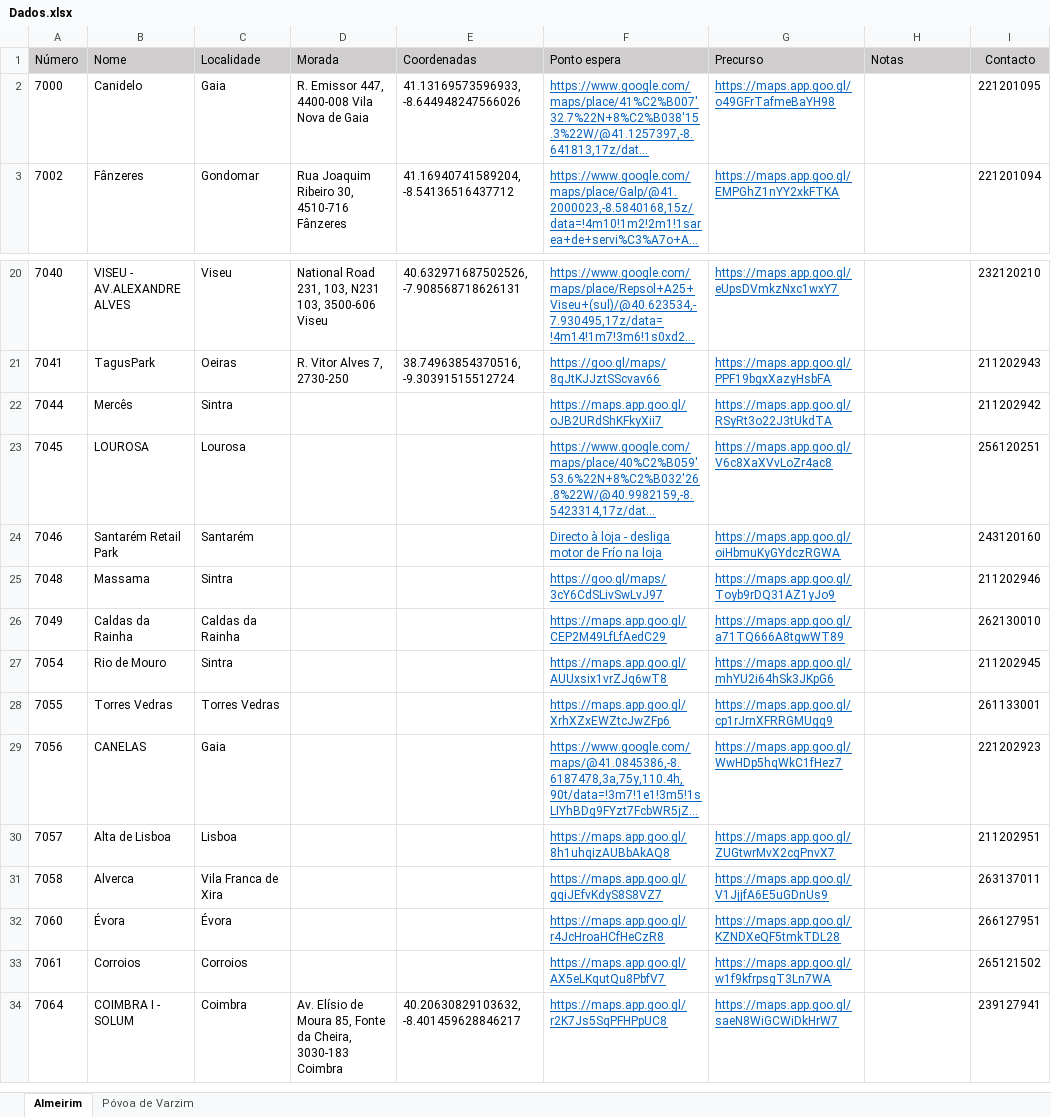
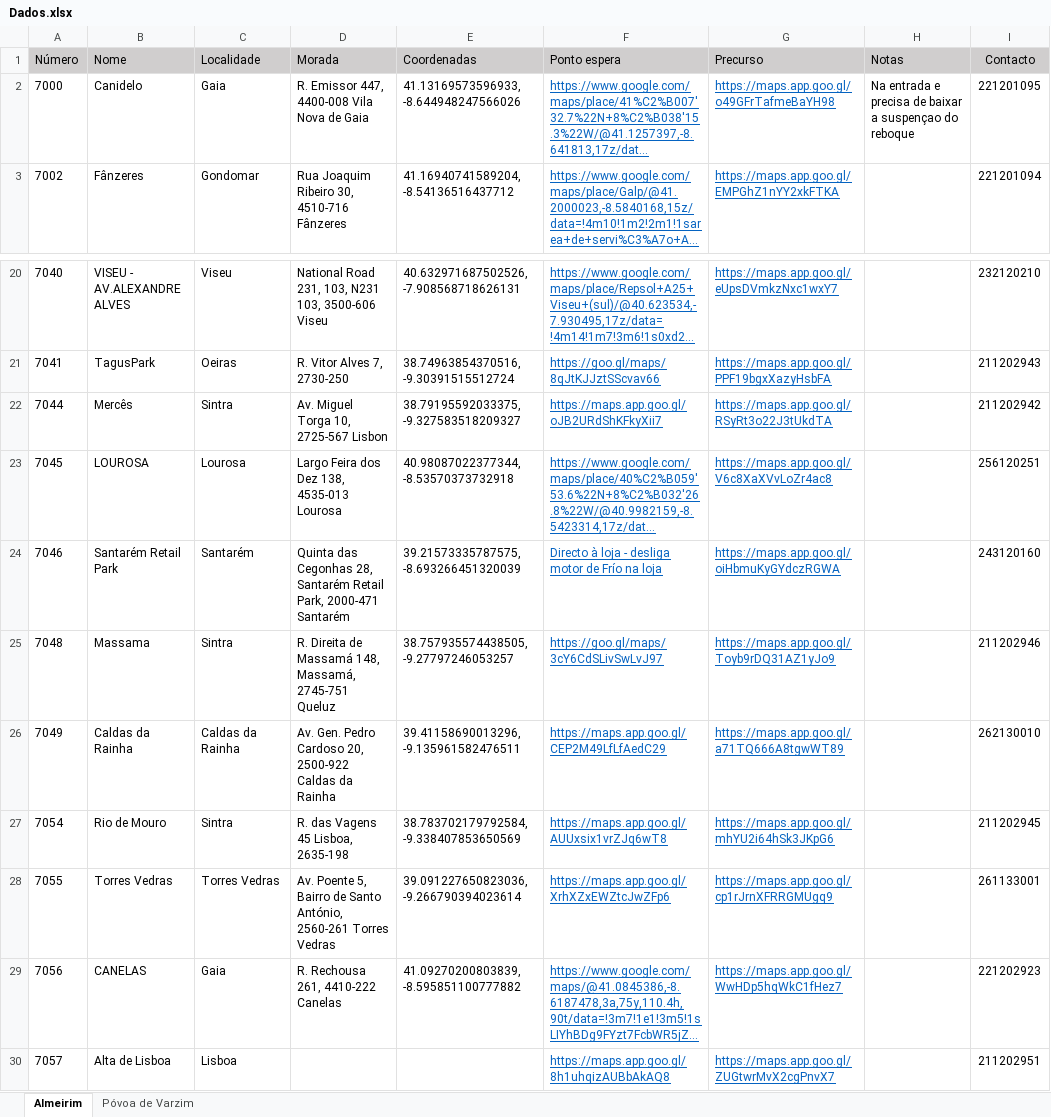
Before and after one commit to art-formacao/Mercadona, an Excel workbook: Dados.xlsx, sheet Almeirim, drawn as a sheet; only a part is shown, gaps mark what is left out; the shorter side is filled out with more unchanged rows; long unchanged cells end in …; values as stored, in another font and other column widths than the file's, no borders; conditional formats and table styles not drawn; the diff names each change by its address in the sheet, - before the commit and + after, or states it on an @@ line.

```diff
--- a/Dados.xlsx (sheet Almeirim)
+++ b/Dados.xlsx (sheet Almeirim)
-H2 (Notas): (empty)
+H2 (Notas): Na entrada e precisa de baixar a suspençao do reboque
-D22 (Morada): (empty)
+D22 (Morada): Av. Miguel Torga 10, 2725-567 Lisbon
-E22 (Coordenadas): (empty)
+E22 (Coordenadas): 38.79195592033375, -9.327583518209327
-D23 (Morada): (empty)
+D23 (Morada): Largo Feira dos Dez 138, 4535-013 Lourosa
-E23 (Coordenadas): (empty)
+E23 (Coordenadas): 40.98087022377344, -8.53570373732918
-D24 (Morada): (empty)
+D24 (Morada): Quinta das Cegonhas 28, Santarém Retail Park, 2000-471 Santarém
-E24 (Coordenadas): (empty)
+E24 (Coordenadas): 39.21573335787575, -8.693266451320039
-D25 (Morada): (empty)
+D25 (Morada): R. Direita de Massamá 148, Massamá, 2745-751 Queluz
-E25 (Coordenadas): (empty)
+E25 (Coordenadas): 38.757935574438505, -9.27797246053257
-D26 (Morada): (empty)
+D26 (Morada): Av. Gen. Pedro Cardoso 20, 2500-922 Caldas da Rainha
-E26 (Coordenadas): (empty)
+E26 (Coordenadas): 39.41158690013296, -9.135961582476511
-D27 (Morada): (empty)
+D27 (Morada): R. das Vagens 45 Lisboa, 2635-198
-E27 (Coordenadas): (empty)
+E27 (Coordenadas): 38.783702179792584, -9.338407853650569
-D28 (Morada): (empty)
+D28 (Morada): Av. Poente 5, Bairro de Santo António, 2560-261 Torres Vedras
-E28 (Coordenadas): (empty)
+E28 (Coordenadas): 39.091227650823036, -9.266790394023614
-D29 (Morada): (empty)
+D29 (Morada): R. Rechousa 261, 4410-222 Canelas
-E29 (Coordenadas): (empty)
+E29 (Coordenadas): 41.09270200803839, -8.595851100777882
```
Also changed, not shown: sheet Póvoa de Varzim.
